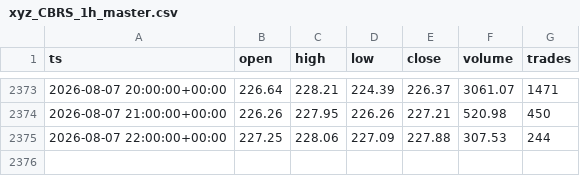
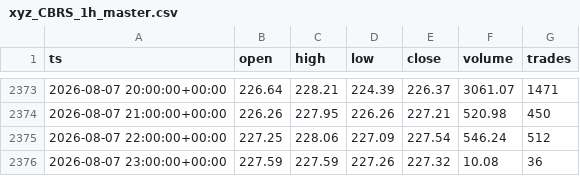
Before and after one commit to marsierz-ui/CBRS_data, a CSV file: out/xyz_CBRS_1h_master.csv, drawn as a sheet; only a part is shown, gaps mark what is left out.

```diff
--- a/out/xyz_CBRS_1h_master.csv
+++ b/out/xyz_CBRS_1h_master.csv
@@ -2374,2 +2374,3 @@ ts,open,high,low,close,volume,trades
 2026-08-07 21:00:00+00:00,226.26,227.95,226.26,227.21,520.98,450
-2026-08-07 22:00:00+00:00,227.25,228.06,227.09,227.88,307.53,244
+2026-08-07 22:00:00+00:00,227.25,228.06,227.09,227.54,546.24,512
+2026-08-07 23:00:00+00:00,227.59,227.59,227.26,227.32,10.08,36
```
Also changed, not shown: out/xyz_CBRS_1d_master.csv, out/xyz_CBRS_1m_master.csv, 1 other file.
